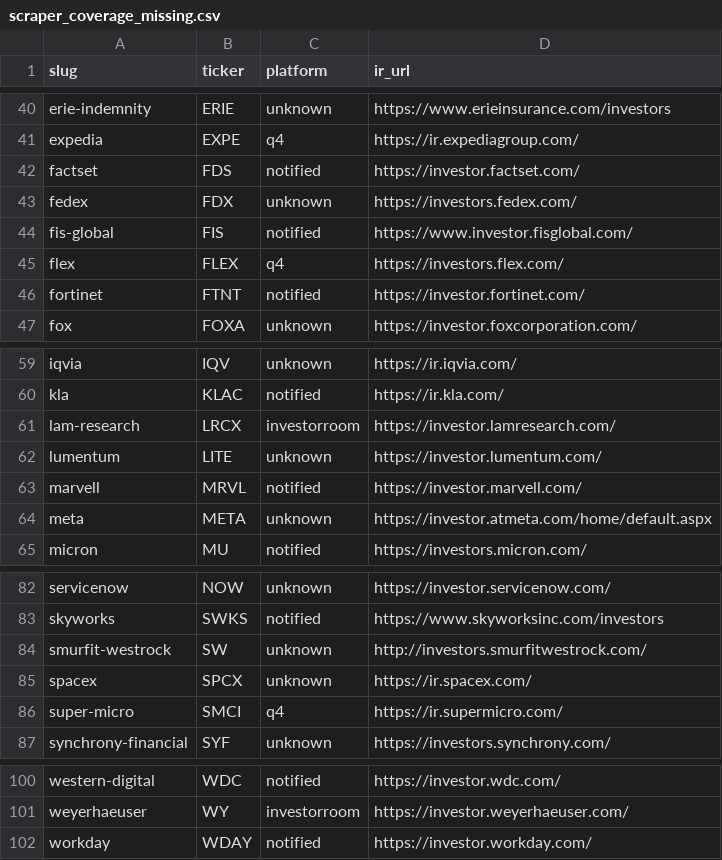
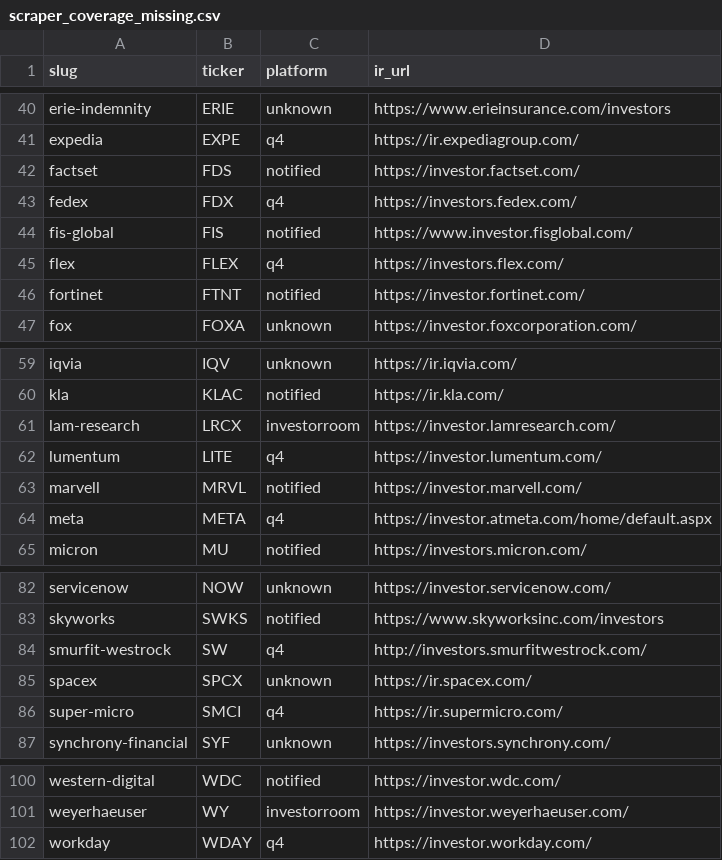
Before and after one commit to KamarajuKusumanchi/primary_wire, a CSV file: reports/latest/scraper_coverage_missing.csv, drawn as a sheet; only a part is shown, gaps mark what is left out.

Commit message:
lgtm

```diff
--- a/reports/latest/scraper_coverage_missing.csv
+++ b/reports/latest/scraper_coverage_missing.csv
@@ -42,3 +42,3 @@ expedia,EXPE,q4,https://ir.expediagroup.com/
 factset,FDS,notified,https://investor.factset.com/
-fedex,FDX,unknown,https://investors.fedex.com/
+fedex,FDX,q4,https://investors.fedex.com/
 fis-global,FIS,notified,https://www.investor.fisglobal.com/
@@ -61,5 +61,5 @@ kla,KLAC,notified,https://ir.kla.com/
 lam-research,LRCX,investorroom,https://investor.lamresearch.com/
-lumentum,LITE,unknown,https://investor.lumentum.com/
+lumentum,LITE,q4,https://investor.lumentum.com/
 marvell,MRVL,notified,https://investor.marvell.com/
-meta,META,unknown,https://investor.atmeta.com/home/default.aspx
+meta,META,q4,https://investor.atmeta.com/home/default.aspx
 micron,MU,notified,https://investors.micron.com/
@@ -83,3 +83,3 @@ servicenow,NOW,unknown,https://investor.servicenow.com/
 skyworks,SWKS,notified,https://www.skyworksinc.com/investors
-smurfit-westrock,SW,unknown,http://investors.smurfitwestrock.com/
+smurfit-westrock,SW,q4,http://investors.smurfitwestrock.com/
 spacex,SPCX,unknown,https://ir.spacex.com/
@@ -101,2 +101,2 @@ western-digital,WDC,notified,https://investor.wdc.com/
 weyerhaeuser,WY,investorroom,https://investor.weyerhaeuser.com/
-workday,WDAY,notified,https://investor.workday.com/
+workday,WDAY,q4,https://investor.workday.com/
```
